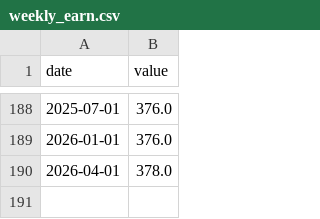
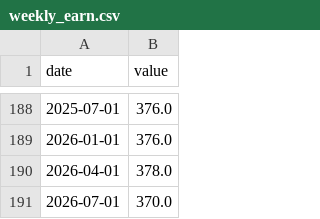
Before and after one commit to josephwroot/Econ-dashboard, a CSV file: data/csv/weekly_earn.csv, drawn as a sheet; only a part is shown, gaps mark what is left out; the diff names each change by its address in the sheet, - before the commit and + after, or states it on an @@ line.

Commit message:
data: 2026-10-21 14:45Z

```diff
--- a/data/csv/weekly_earn.csv
+++ b/data/csv/weekly_earn.csv
+row 191: 2026-07-01 | 370.0
```
Also changed, not shown: 2 other files.
